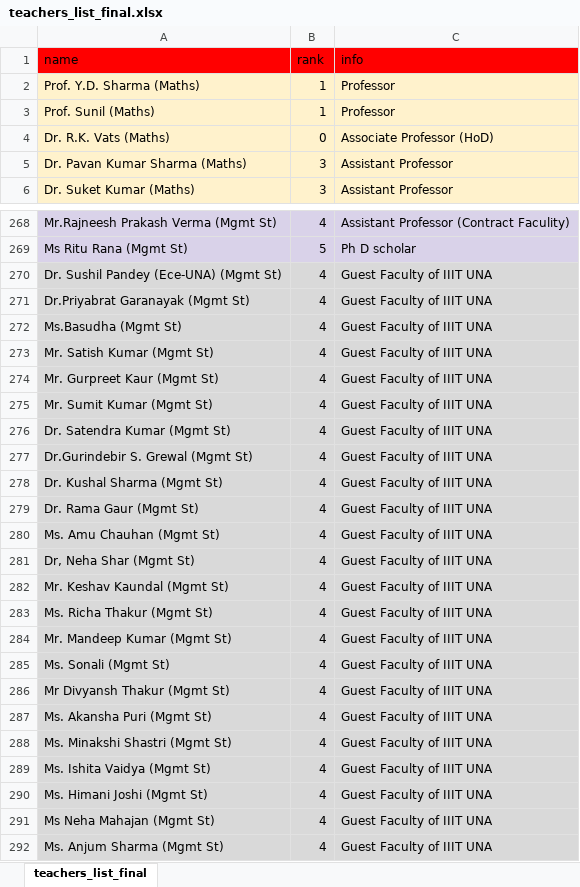
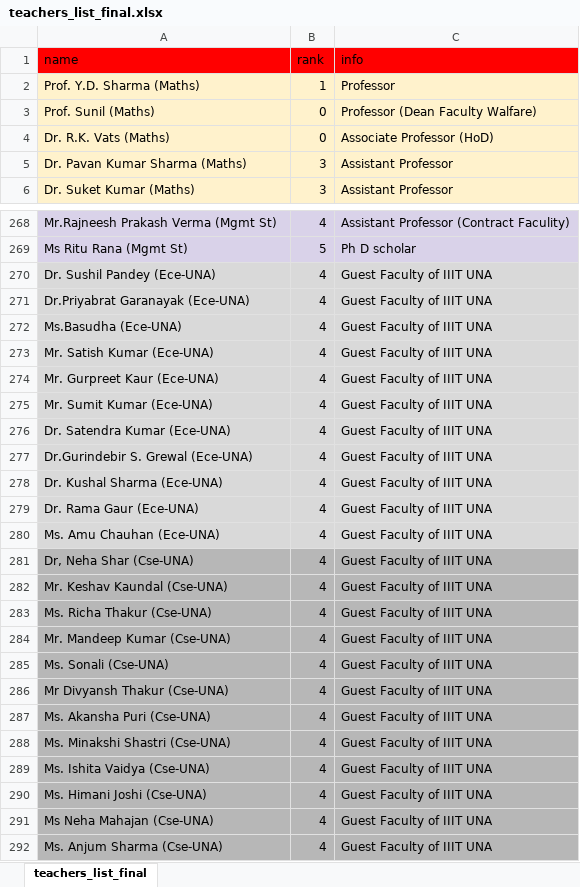
Before and after one commit to srbcheema1/Exam_scheduler, an Excel workbook: input/teachers_list_final.xlsx, sheet teachers_list_final, drawn as a sheet; only a part is shown, gaps mark what is left out; values as stored, in another font and other column widths than the file's, no borders; charts and pictures not drawn; the diff covers the shown part only; the diff names each change by its address in the sheet, - before the commit and + after, or states it on an @@ line.

Commit message:
final data of deans too included

```diff
--- a/input/teachers_list_final.xlsx (sheet teachers_list_final)
+++ b/input/teachers_list_final.xlsx (sheet teachers_list_final)
-B3 (rank): 1
+B3 (rank): 0
-C3 (info): Professor
+C3 (info): Professor (Dean Faculty Walfare)
-A270 (name): Dr. Sushil Pandey (Ece-UNA) (Mgmt St)
+A270 (name): Dr. Sushil Pandey (Ece-UNA)
-A271 (name): Dr.Priyabrat Garanayak (Mgmt St)
+A271 (name): Dr.Priyabrat Garanayak (Ece-UNA)
-A272 (name): Ms.Basudha (Mgmt St)
+A272 (name): Ms.Basudha (Ece-UNA)
-A273 (name): Mr. Satish Kumar (Mgmt St)
+A273 (name): Mr. Satish Kumar (Ece-UNA)
-A274 (name): Mr. Gurpreet Kaur (Mgmt St)
+A274 (name): Mr. Gurpreet Kaur (Ece-UNA)
-A275 (name): Mr. Sumit Kumar (Mgmt St)
+A275 (name): Mr. Sumit Kumar (Ece-UNA)
-A276 (name): Dr. Satendra Kumar (Mgmt St)
+A276 (name): Dr. Satendra Kumar (Ece-UNA)
-A277 (name): Dr.Gurindebir S. Grewal (Mgmt St)
+A277 (name): Dr.Gurindebir S. Grewal (Ece-UNA)
-A278 (name): Dr. Kushal Sharma (Mgmt St)
+A278 (name): Dr. Kushal Sharma (Ece-UNA)
-A279 (name): Dr. Rama Gaur (Mgmt St)
+A279 (name): Dr. Rama Gaur (Ece-UNA)
-A280 (name): Ms. Amu Chauhan (Mgmt St)
+A280 (name): Ms. Amu Chauhan (Ece-UNA)
-A281 (name): Dr, Neha Shar (Mgmt St)
+A281 (name): Dr, Neha Shar (Cse-UNA)
-A281:C292 fill: #D9D9D9
+A281:C292 fill: #B7B7B7
-A282 (name): Mr. Keshav Kaundal (Mgmt St)
+A282 (name): Mr. Keshav Kaundal (Cse-UNA)
-A283 (name): Ms. Richa Thakur (Mgmt St)
+A283 (name): Ms. Richa Thakur (Cse-UNA)
-A284 (name): Mr. Mandeep Kumar (Mgmt St)
+A284 (name): Mr. Mandeep Kumar (Cse-UNA)
-A285 (name): Ms. Sonali (Mgmt St)
+A285 (name): Ms. Sonali (Cse-UNA)
-A286 (name): Mr Divyansh Thakur (Mgmt St)
+A286 (name): Mr Divyansh Thakur (Cse-UNA)
-A287 (name): Ms. Akansha Puri (Mgmt St)
+A287 (name): Ms. Akansha Puri (Cse-UNA)
-A288 (name): Ms. Minakshi Shastri (Mgmt St)
+A288 (name): Ms. Minakshi Shastri (Cse-UNA)
-A289 (name): Ms. Ishita Vaidya (Mgmt St)
+A289 (name): Ms. Ishita Vaidya (Cse-UNA)
-A290 (name): Ms. Himani Joshi (Mgmt St)
+A290 (name): Ms. Himani Joshi (Cse-UNA)
-A291 (name): Ms Neha Mahajan (Mgmt St)
+A291 (name): Ms Neha Mahajan (Cse-UNA)
-A292 (name): Ms. Anjum Sharma (Mgmt St)
+A292 (name): Ms. Anjum Sharma (Cse-UNA)
```
Also changed, not shown: 15 edited cells elsewhere in this sheet, charts or pictures, 1 other file.
